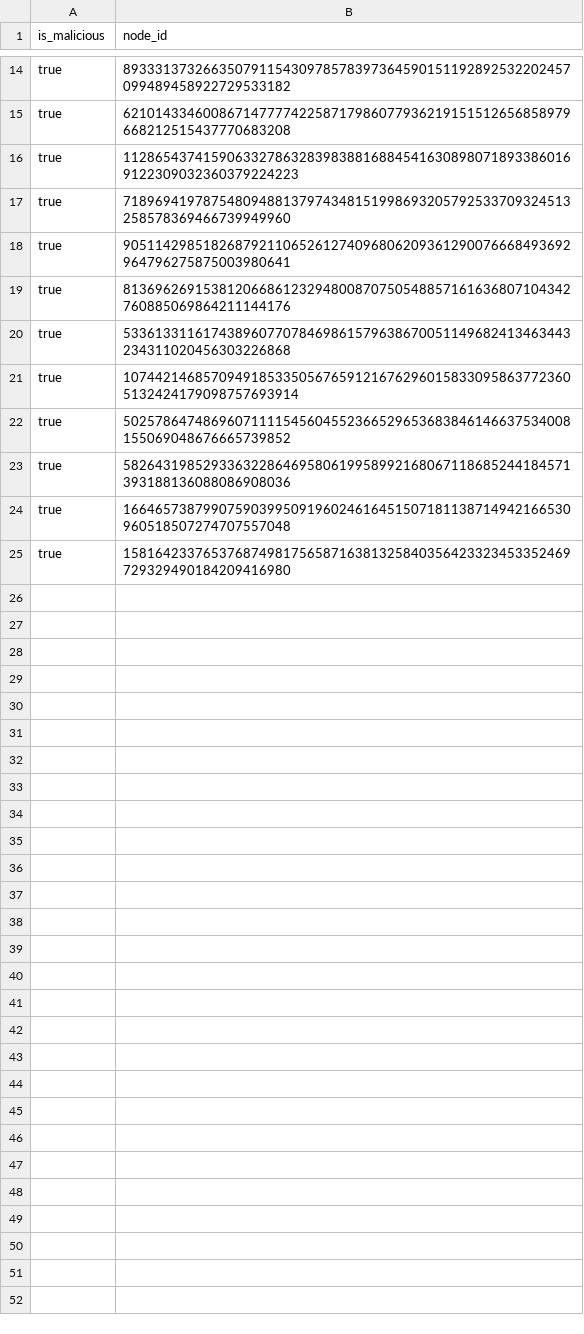
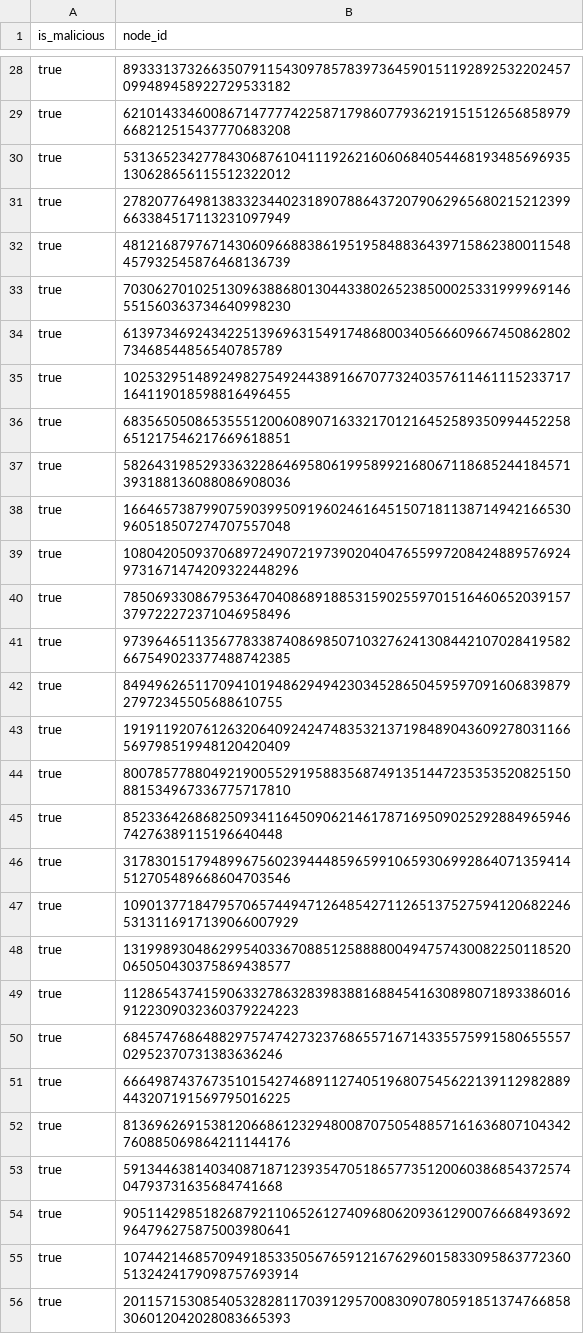
Before and after one commit to samevans77/kademlia-simulator, a CSV file: simulator/logsDasEvil0.25/listMalicious.csv, drawn as a sheet; only a part is shown, gaps mark what is left out; the shorter side is filled out with more unchanged rows; the diff covers the shown part only.

Commit message:
Fixed nodesByRating code to sort in descending order - collected data

```diff
--- a/simulator/logsDasEvil0.25/listMalicious.csv
+++ b/simulator/logsDasEvil0.25/listMalicious.csv
@@ -15,10 +29,28 @@ true,893331373266350791154309785783973645901511928925322024570994894589227295331
 true,62101433460086714777742258717986077936219151512656858979668212515437770683208
-true,112865437415906332786328398388168845416308980718933860169122309032360379224223
-true,71896941978754809488137974348151998693205792533709324513258578369466739949960
-true,90511429851826879211065261274096806209361290076668493692964796275875003980641
-true,81369626915381206686123294800870750548857161636807104342760885069864211144176
-true,53361331161743896077078469861579638670051149682413463443234311020456303226868
-true,107442146857094918533505676591216762960158330958637723605132424179098757693914
-true,50257864748696071111545604552366529653683846146637534008155069048676665739852
+true,53136523427784306876104111926216060684054468193485696935130628656115512322012
+true,27820776498138332344023189078864372079062965680215212399663384517113231097949
+true,48121687976714306096688386195195848836439715862380011548457932545876468136739
+true,70306270102513096388680130443380265238500025331999969146551560363734640998230
+true,6139734692434225139696315491748680034056660966745086280273468544856540785789
+true,10253295148924982754924438916670773240357611461115233717164119018598816496455
+true,68356505086535551200608907163321701216452589350994452258651217546217669618851
 true,58264319852933632286469580619958992168067118685244184571393188136088086908036
 true,16646573879907590399509196024616451507181138714942166530960518507274707557048
+true,108042050937068972490721973902040476559972084248895769249731671474209322448296
+true,78506933086795364704086891885315902559701516460652039157379722272371046958496
+true,97396465113567783387408698507103276241308442107028419582667549023377488742385
+true,8494962651170941019486294942303452865045959709160683987927972345505688610755
+true,19191192076126320640924247483532137198489043609278031166569798519948120420409
+true,80078577880492190055291958835687491351447235353520825150881534967336775717810
+true,8523364268682509341164509062146178716950902529288496594674276389115196640448
+true,31783015179489967560239444859659910659306992864071359414512705489668604703546
+true,109013771847957065744947126485427112651375275941206822465313116917139066007929
+true,13199893048629954033670885125888800494757430082250118520065050430375869438577
+true,112865437415906332786328398388168845416308980718933860169122309032360379224223
+true,6845747686488297574742732376865571671433557599158065555702952370731383636246
+true,66649874376735101542746891127405196807545622139112982889443207191569795016225
+true,81369626915381206686123294800870750548857161636807104342760885069864211144176
+true,5913446381403408718712393547051865773512006038685437257404793731635684741668
+true,90511429851826879211065261274096806209361290076668493692964796275875003980641
+true,107442146857094918533505676591216762960158330958637723605132424179098757693914
+true,20115715308540532828117039129570083090780591851374766858306012042028083665393
```
Also changed, not shown: 36 added rows, 2 moved rows and 3 edited cells elsewhere in this file, 22 other files.
